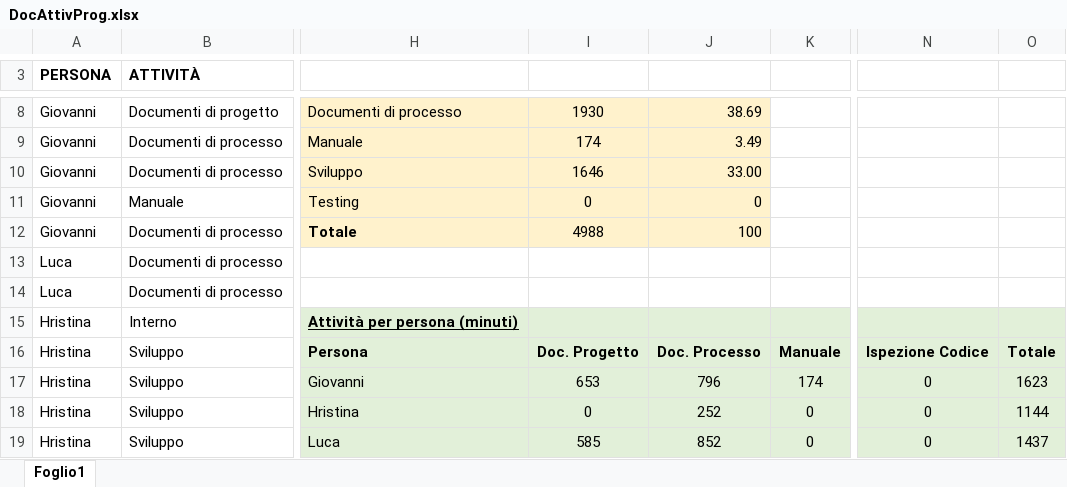
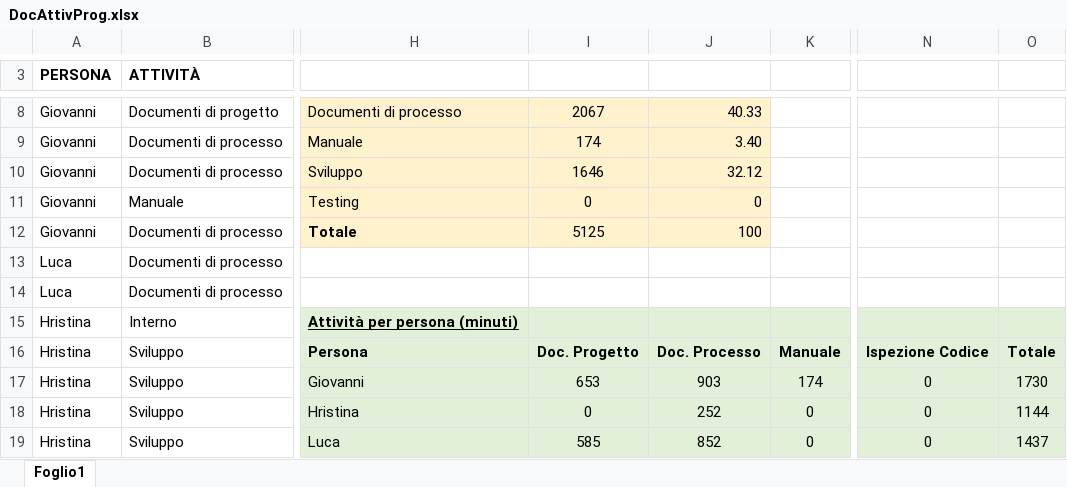
Before and after one commit to Gruppo-Ingegneria-Del-Software-2/Progetto, an Excel workbook: Documentazione/Attività sul progetto/DocAttivProg.xlsx, sheet Foglio1, drawn as a sheet; only a part is shown, gaps mark what is left out; values as stored, in another font and other column widths than the file's, no borders; the diff covers the shown part only; the diff names each change by its address in the sheet, - before the commit and + after, or states it on an @@ line.

Commit message:
Update DocAttivProg.xlsx

```diff
--- a/Documentazione/Attività sul progetto/DocAttivProg.xlsx (sheet Foglio1)
+++ b/Documentazione/Attività sul progetto/DocAttivProg.xlsx (sheet Foglio1)
-I8: 1930
+I8: 2067
-J8: 38.69
+J8: 40.33
-J9: 3.49
+J9: 3.40
-J10: 33.00
+J10: 32.12
-I12: 4988
+I12: 5125
-J17: 796
+J17: 903
-O17: 1623
+O17: 1730
```
Also changed, not shown: 3 added rows, 2 removed rows and 1 edited cell elsewhere in this sheet, formulas that keep their value.
